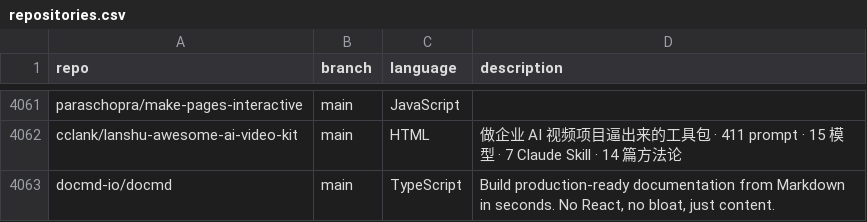
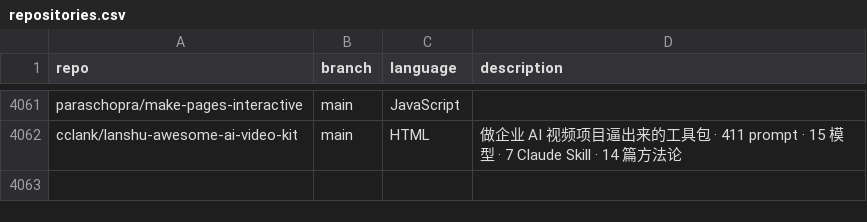
Before and after one commit to mgks/GitHubTree, a CSV file: _data/repositories.csv, drawn as a sheet; only a part is shown, gaps mark what is left out; the diff names each change by its address in the sheet, - before the commit and + after, or states it on an @@ line.

Commit message:
Update repositories.csv

```diff
--- a/_data/repositories.csv
+++ b/_data/repositories.csv
-row 4063: docmd-io/docmd | main | TypeScript | Build production-ready documentation from Markdown in seconds. No React, no bloat, just content.
```
